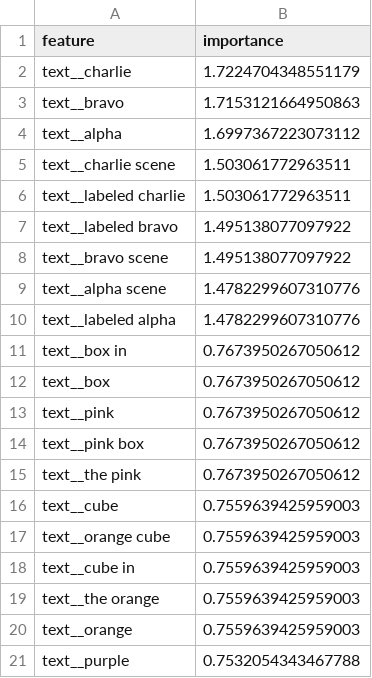
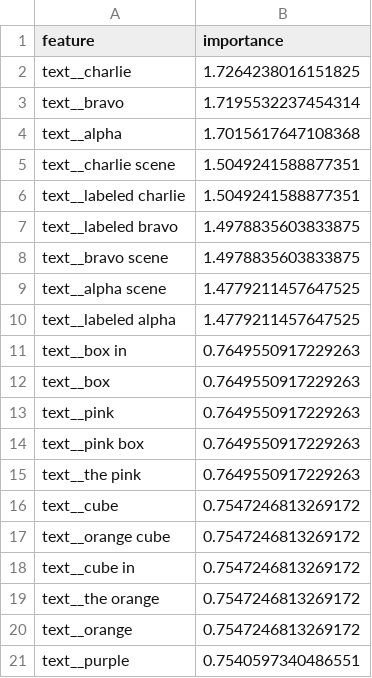
Before and after one commit to AsutoshSD3/AI-PROJECT-, a CSV file: results/action_feature_importance.csv, drawn as a sheet.

```diff
--- a/results/action_feature_importance.csv
+++ b/results/action_feature_importance.csv
@@ -1,21 +1,21 @@
 feature,importance
-text__charlie,1.7224704348551179
-text__bravo,1.7153121664950863
-text__alpha,1.6997367223073112
-text__charlie scene,1.503061772963511
-text__labeled charlie,1.503061772963511
-text__labeled bravo,1.495138077097922
-text__bravo scene,1.495138077097922
-text__alpha scene,1.4782299607310776
-text__labeled alpha,1.4782299607310776
-text__box in,0.7673950267050612
-text__box,0.7673950267050612
-text__pink,0.7673950267050612
-text__pink box,0.7673950267050612
-text__the pink,0.7673950267050612
-text__cube,0.7559639425959003
-text__orange cube,0.7559639425959003
-text__cube in,0.7559639425959003
-text__the orange,0.7559639425959003
-text__orange,0.7559639425959003
-text__purple,0.7532054343467788
+text__charlie,1.7264238016151825
+text__bravo,1.7195532237454314
+text__alpha,1.7015617647108368
+text__charlie scene,1.5049241588877351
+text__labeled charlie,1.5049241588877351
+text__labeled bravo,1.4978835603833875
+text__bravo scene,1.4978835603833875
+text__alpha scene,1.4779211457647525
+text__labeled alpha,1.4779211457647525
+text__box in,0.7649550917229263
+text__box,0.7649550917229263
+text__pink,0.7649550917229263
+text__pink box,0.7649550917229263
+text__the pink,0.7649550917229263
+text__cube,0.7547246813269172
+text__orange cube,0.7547246813269172
+text__cube in,0.7547246813269172
+text__the orange,0.7547246813269172
+text__orange,0.7547246813269172
+text__purple,0.7540597340486551
```
Also changed, not shown: results/model_comparison.csv, 14 other files.
